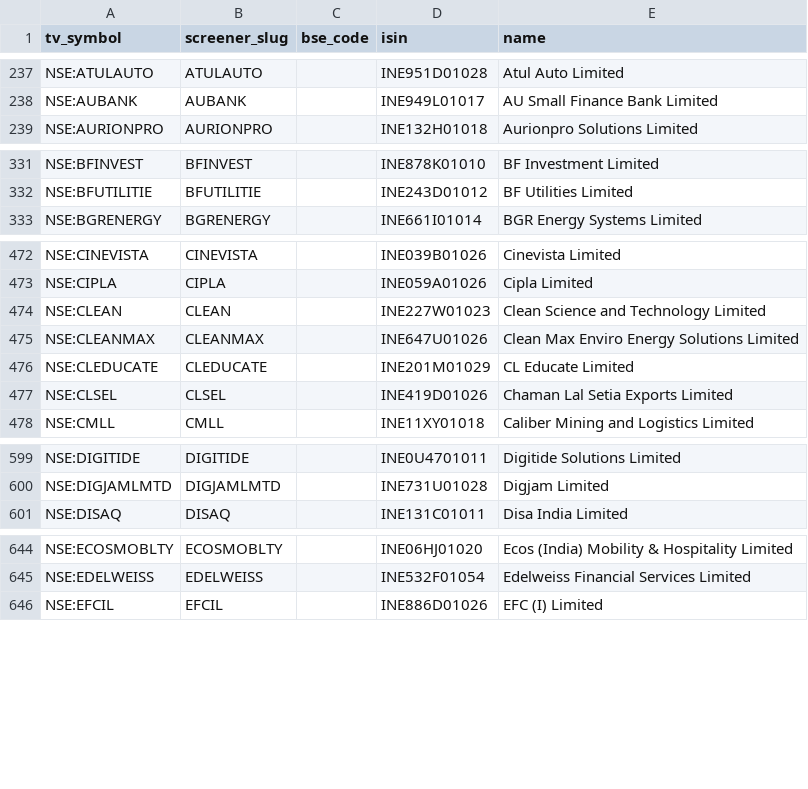
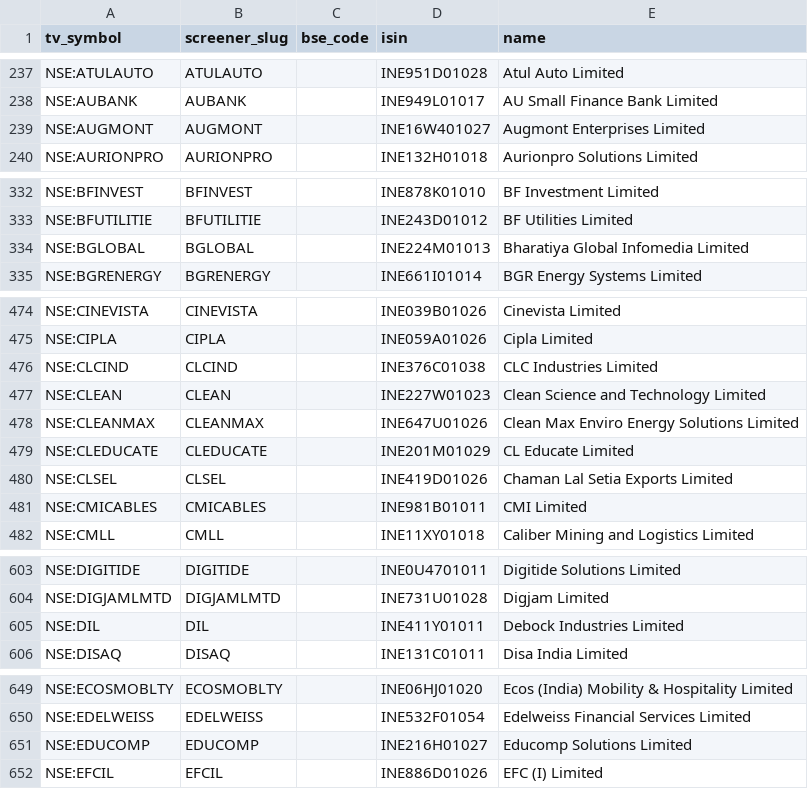
Before and after one commit to KalpenPatel2026/tv-shareholding-overlay, a CSV file: universe.csv, drawn as a sheet; only a part is shown, gaps mark what is left out; the diff covers the shown part only; the diff names each change by its address in the sheet, - before the commit and + after, or states it on an @@ line.

Commit message:
data: final 2026-08-31T00:19Z

```diff
--- a/universe.csv
+++ b/universe.csv
+row 239: NSE:AUGMONT | AUGMONT |  | INE16W401027 | Augmont Enterprises Limited
+row 334: NSE:BGLOBAL | BGLOBAL |  | INE224M01013 | Bharatiya Global Infomedia Limited
+row 476: NSE:CLCIND | CLCIND |  | INE376C01038 | CLC Industries Limited
+row 481: NSE:CMICABLES | CMICABLES |  | INE981B01011 | CMI Limited
+row 605: NSE:DIL | DIL |  | INE411Y01011 | Debock Industries Limited
+row 651: NSE:EDUCOMP | EDUCOMP |  | INE216H01027 | Educomp Solutions Limited
```
Also changed, not shown: 9 added rows and 13 removed rows elsewhere in this file, 2 other files.
